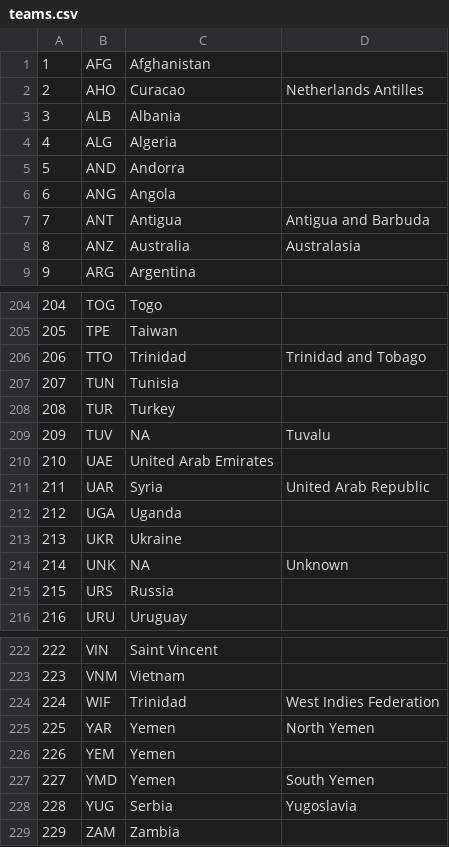
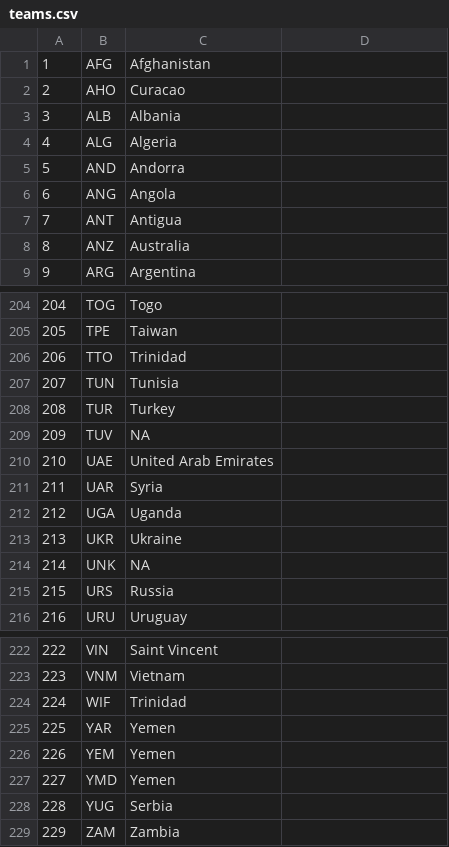
Before and after one commit to gracedebenedetti/cs257, a CSV file: database/teams.csv, drawn as a sheet; only a part is shown, gaps mark what is left out; the diff covers the shown part only.

Commit message:
tables successful

```diff
--- a/database/teams.csv
+++ b/database/teams.csv
@@ -2 +2 @@
-2,AHO,Curacao,Netherlands Antilles
+2,AHO,Curacao
@@ -7,2 +7,2 @@
-7,ANT,Antigua,Antigua and Barbuda
-8,ANZ,Australia,Australasia
+7,ANT,Antigua
+8,ANZ,Australia
@@ -206 +206 @@
-206,TTO,Trinidad,Trinidad and Tobago
+206,TTO,Trinidad
@@ -209 +209 @@
-209,TUV,NA,Tuvalu
+209,TUV,NA
@@ -211 +211 @@
-211,UAR,Syria,United Arab Republic
+211,UAR,Syria
@@ -214 +214 @@
-214,UNK,NA,Unknown
+214,UNK,NA
@@ -224,2 +224,2 @@
-224,WIF,Trinidad,West Indies Federation
-225,YAR,Yemen,North Yemen
+224,WIF,Trinidad
+225,YAR,Yemen
@@ -227,2 +227,2 @@
-227,YMD,Yemen,South Yemen
-228,YUG,Serbia,Yugoslavia
+227,YMD,Yemen
+228,YUG,Serbia
```
Also changed, not shown: 10 edited cells elsewhere in this file, 6 other files.
